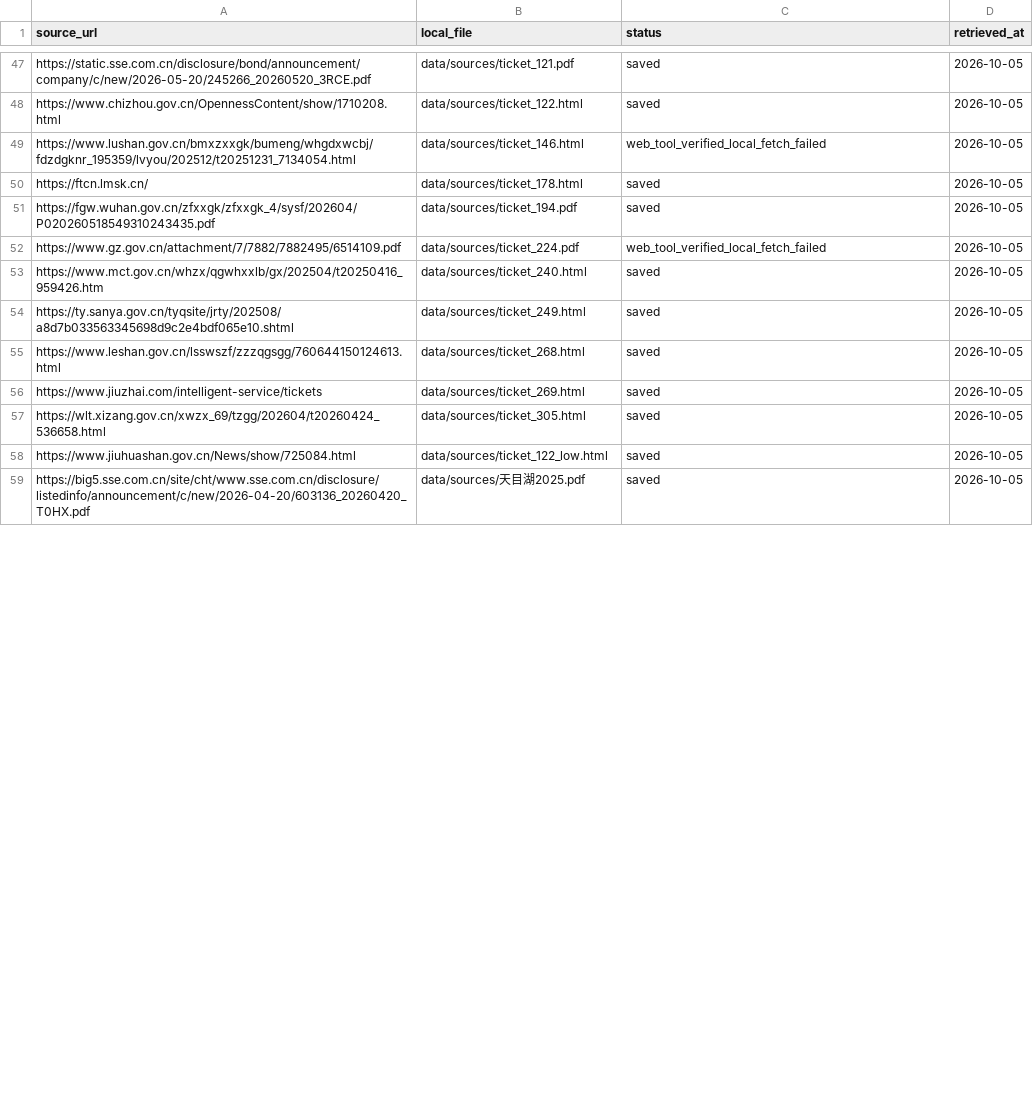
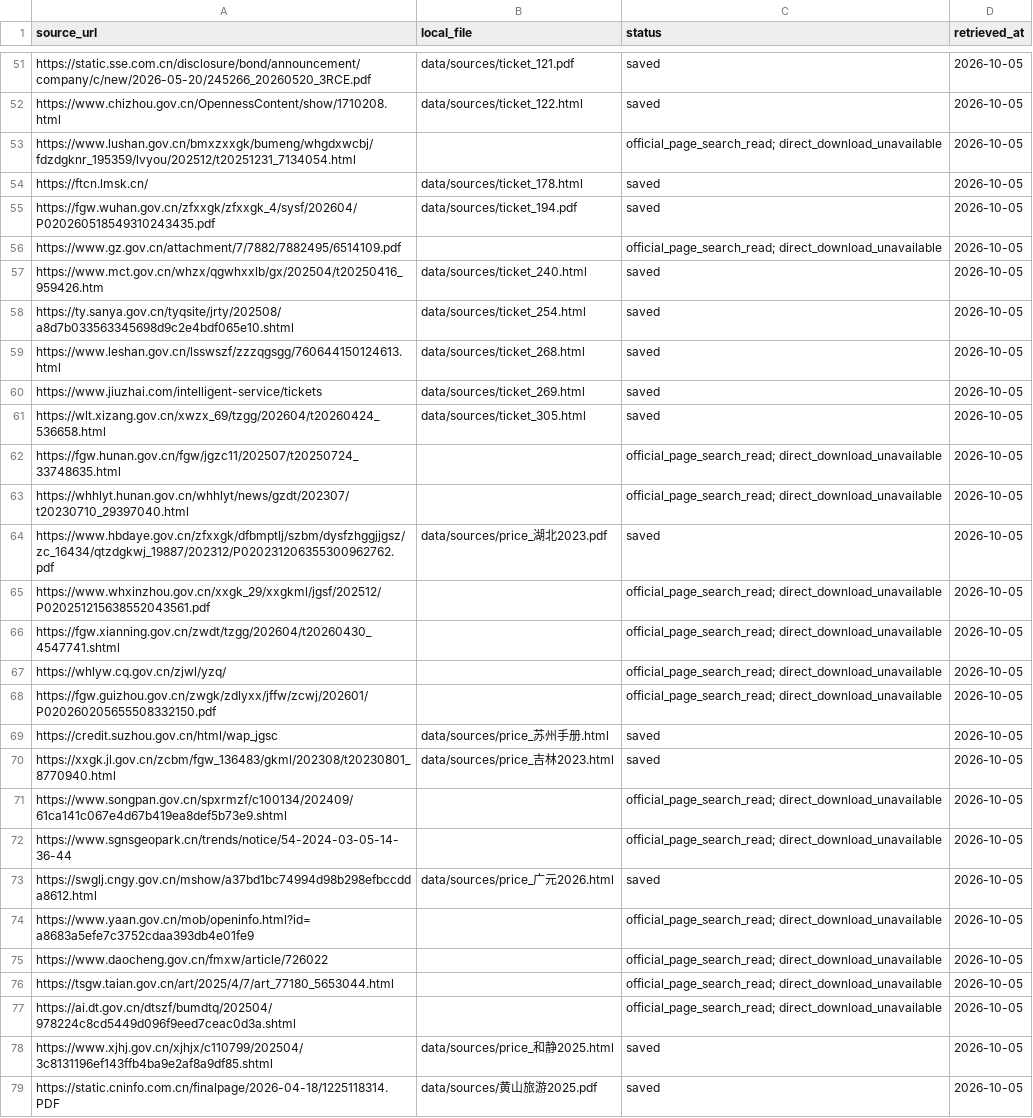
Before and after one commit to dxawdc/caige-wechat-articles, a CSV file: articles/2026-10-05-5a-scenic-analysis/data/来源索引.csv, drawn as a sheet; only a part is shown, gaps mark what is left out; the shorter side is filled out with more unchanged rows; the diff covers the shown part only.

Commit message:
Expand 5A ticket and financial evidence; show free admission and white zero regions

```diff
--- a/articles/2026-10-05-5a-scenic-analysis/data/来源索引.csv
+++ b/articles/2026-10-05-5a-scenic-analysis/data/来源索引.csv
@@ -48,8 +52,8 @@ https://static.sse.com.cn/disclosure/bond/announcement/company/c/new/2026-05-20/
 https://www.chizhou.gov.cn/OpennessContent/show/1710208.html,data/sources/ticket_122.html,saved,2026-10-05
-https://www.lushan.gov.cn/bmxzxxgk/bumeng/whgdxwcbj/fdzdgknr_195359/lvyou/202512/t20251231_7134054.html,data/sources/ticket_146.html,web_tool_verified_local_fetch_failed,2026-10-05
+https://www.lushan.gov.cn/bmxzxxgk/bumeng/whgdxwcbj/fdzdgknr_195359/lvyou/202512/t20251231_7134054.html,,official_page_search_read; direct_download_unavailable,2026-10-05
 https://ftcn.lmsk.cn/,data/sources/ticket_178.html,saved,2026-10-05
 https://fgw.wuhan.gov.cn/zfxxgk/zfxxgk_4/sysf/202604/P020260518549310243435.pdf,data/sources/ticket_194.pdf,saved,2026-10-05
-https://www.gz.gov.cn/attachment/7/7882/7882495/6514109.pdf,data/sources/ticket_224.pdf,web_tool_verified_local_fetch_failed,2026-10-05
+https://www.gz.gov.cn/attachment/7/7882/7882495/6514109.pdf,,official_page_search_read; direct_download_unavailable,2026-10-05
 https://www.mct.gov.cn/whzx/qgwhxxlb/gx/202504/t20250416_959426.htm,data/sources/ticket_240.html,saved,2026-10-05
-https://ty.sanya.gov.cn/tyqsite/jrty/202508/a8d7b033563345698d9c2e4bdf065e10.shtml,data/sources/ticket_249.html,saved,2026-10-05
+https://ty.sanya.gov.cn/tyqsite/jrty/202508/a8d7b033563345698d9c2e4bdf065e10.shtml,data/sources/ticket_254.html,saved,2026-10-05
 https://www.leshan.gov.cn/lsswszf/zzzqgsgg/760644150124613.html,data/sources/ticket_268.html,saved,2026-10-05
@@ -57,2 +61,19 @@ https://www.jiuzhai.com/intelligent-service/tickets,data/sources/ticket_269.html
 https://wlt.xizang.gov.cn/xwzx_69/tzgg/202604/t20260424_536658.html,data/sources/ticket_305.html,saved,2026-10-05
-https://www.jiuhuashan.gov.cn/News/show/725084.html,data/sources/ticket_122_low.html,saved,2026-10-05
+https://fgw.hunan.gov.cn/fgw/jgzc11/202507/t20250724_33748635.html,,official_page_search_read; direct_download_unavailable,2026-10-05
+https://whhlyt.hunan.gov.cn/whhlyt/news/gzdt/202307/t20230710_29397040.html,,official_page_search_read; direct_download_unavailable,2026-10-05
+https://www.hbdaye.gov.cn/zfxxgk/dfbmptlj/szbm/dysfzhggjjgsz/zc_16434/qtzdgkwj_19887/202312/P020231206355300962762.pdf,data/sources/price_湖北2023.pdf,saved,2026-10-05
+https://www.whxinzhou.gov.cn/xxgk_29/xxgkml/jgsf/202512/P020251215638552043561.pdf,,official_page_search_read; direct_download_unavailable,2026-10-05
+https://fgw.xianning.gov.cn/zwdt/tzgg/202604/t20260430_4547741.shtml,,official_page_search_read; direct_download_unavailable,2026-10-05
+https://whlyw.cq.gov.cn/zjwl/yzq/,,official_page_search_read; direct_download_unavailable,2026-10-05
+https://fgw.guizhou.gov.cn/zwgk/zdlyxx/jffw/zcwj/202601/P020260205655508332150.pdf,,official_page_search_read; direct_download_unavailable,2026-10-05
+https://credit.suzhou.gov.cn/html/wap_jgsc,data/sources/price_苏州手册.html,saved,2026-10-05
+https://xxgk.jl.gov.cn/zcbm/fgw_136483/gkml/202308/t20230801_8770940.html,data/sources/price_吉林2023.html,saved,2026-10-05
+https://www.songpan.gov.cn/spxrmzf/c100134/202409/61ca141c067e4d67b419ea8def5b73e9.shtml,,official_page_search_read; direct_download_unavailable,2026-10-05
+https://www.sgnsgeopark.cn/trends/notice/54-2024-03-05-14-36-44,,official_page_search_read; direct_download_unavailable,2026-10-05
+https://swglj.cngy.gov.cn/mshow/a37bd1bc74994d98b298efbccdda8612.html,data/sources/price_广元2026.html,saved,2026-10-05
+https://www.yaan.gov.cn/mob/openinfo.html?id=a8683a5efe7c3752cdaa393db4e01fe9,,official_page_search_read; direct_download_unavailable,2026-10-05
+https://www.daocheng.gov.cn/fmxw/article/726022,,official_page_search_read; direct_download_unavailable,2026-10-05
+https://tsgw.taian.gov.cn/art/2025/4/7/art_77180_5653044.html,,official_page_search_read; direct_download_unavailable,2026-10-05
+https://ai.dt.gov.cn/dtszf/bumdtq/202504/978224c8cd5449d096f9eed7ceac0d3a.shtml,,official_page_search_read; direct_download_unavailable,2026-10-05
+https://www.xjhj.gov.cn/xjhjx/c110799/202504/3c8131196ef143ffb4ba9e2af8a9df85.shtml,data/sources/price_和静2025.html,saved,2026-10-05
+https://static.cninfo.com.cn/finalpage/2026-04-18/1225118314.PDF,data/sources/黄山旅游2025.pdf,saved,2026-10-05
```
Also changed, not shown: 10 added rows, 9 moved rows and 2 edited cells elsewhere in this file, articles/2026-10-05-5a-scenic-analysis/data/全国5A景区主表.csv, 27 other files.
